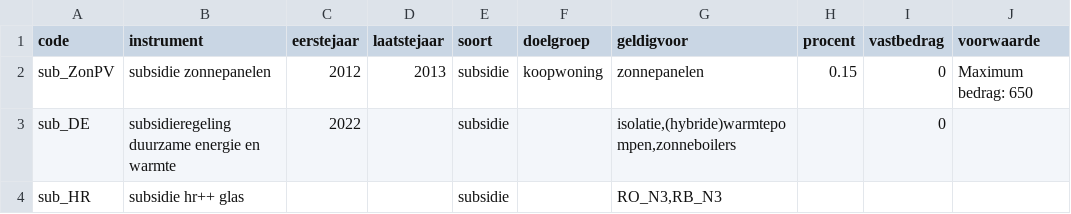
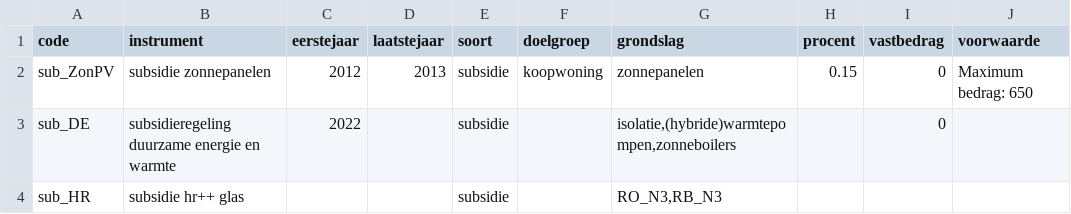
Before and after one commit to RuudvandenWijngaart/VestaDV, a CSV file: Runs/Beleid.csv, drawn as a sheet; only a part is shown.

Commit message:
geldig voor -> grondslag

```diff
--- a/Runs/Beleid.csv
+++ b/Runs/Beleid.csv
@@ -1,2 +1,2 @@
-"code"	"instrument"	"eerstejaar"	"laatstejaar"	"soort"	"doelgroep"	"geldigvoor"	"procent"	"vastbedrag"	"voorwaarde"
+"code"	"instrument"	"eerstejaar"	"laatstejaar"	"soort"	"doelgroep"	"grondslag"	"procent"	"vastbedrag"	"voorwaarde"
 "sub_ZonPV"	"subsidie zonnepanelen"	2012	2013	"subsidie"	"koopwoning"	"zonnepanelen"	0.15	0	"Maximum bedrag: 650"
```
Also changed, not shown: 1 other file.
